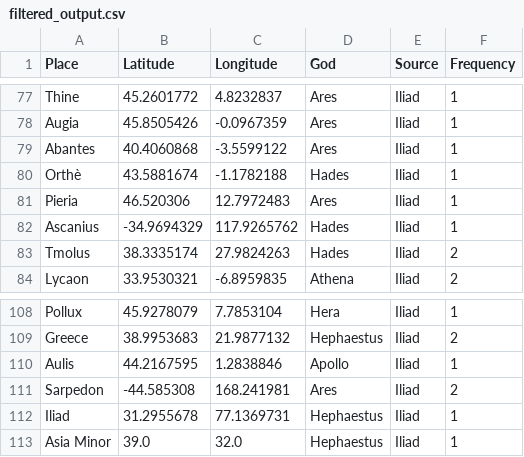
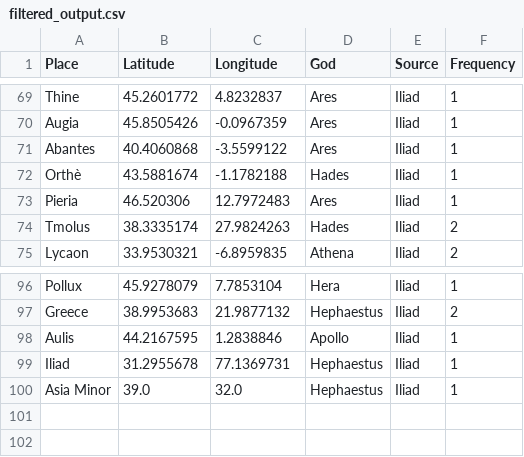
Before and after one commit to connornight7/DH_Project, a CSV file: filtered_output.csv, drawn as a sheet; only a part is shown, gaps mark what is left out; the diff covers the shown part only; the diff names each change by its address in the sheet, - before the commit and + after, or states it on an @@ line.

```diff
--- a/filtered_output.csv
+++ b/filtered_output.csv
-row 82: Ascanius | -34.9694329 | 117.9265762 | Hades | Iliad | 1
-row 111: Sarpedon | -44.585308 | 168.241981 | Ares | Iliad | 2
```
Also changed, not shown: 11 removed rows elsewhere in this file, 1 other file.
